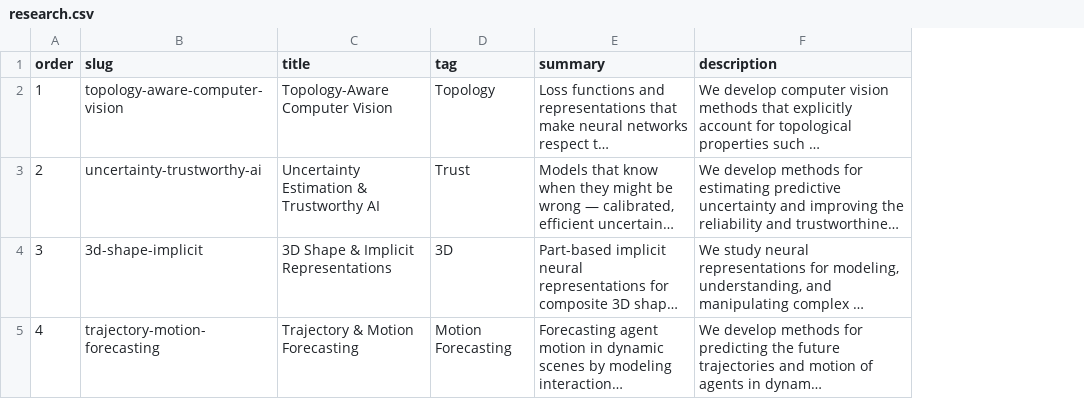
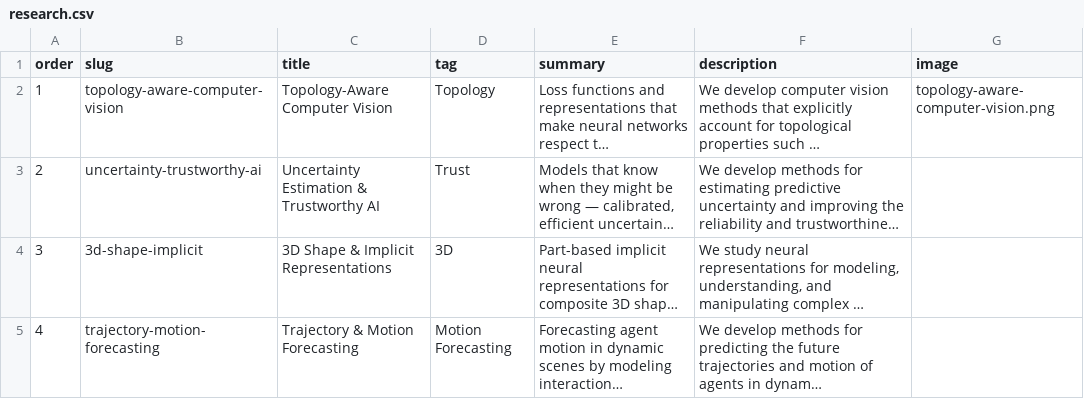
Before and after one commit to NeuraVisionLab/neuravisionlab.github.io, a CSV file: data/research.csv, drawn as a sheet; long unchanged cells end in …; the diff names each change by its address in the sheet, - before the commit and + after, or states it on an @@ line.

Commit message:
Let research areas carry their own image
Adds an image column to research.csv, rendered in the block's visual
plate; areas without one keep the node graphic. The existing file is
renamed to the slug convention the rest of the site uses, since spaces
in a filename have to be escaped in the URL.

```diff
--- a/data/research.csv
+++ b/data/research.csv
+column G (image), row 2: topology-aware-computer-vision.png
```
Also changed, not shown: 5 other files.
